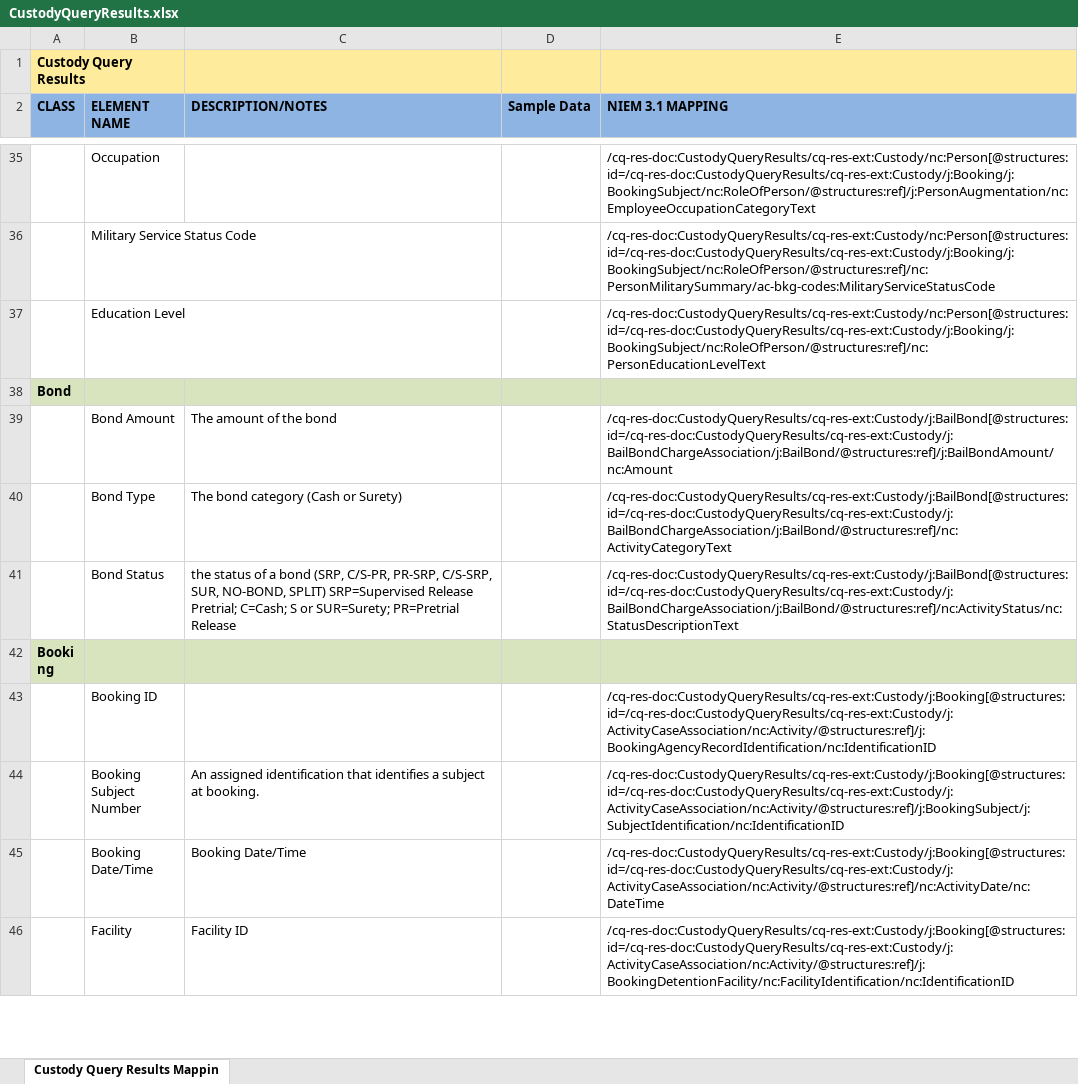
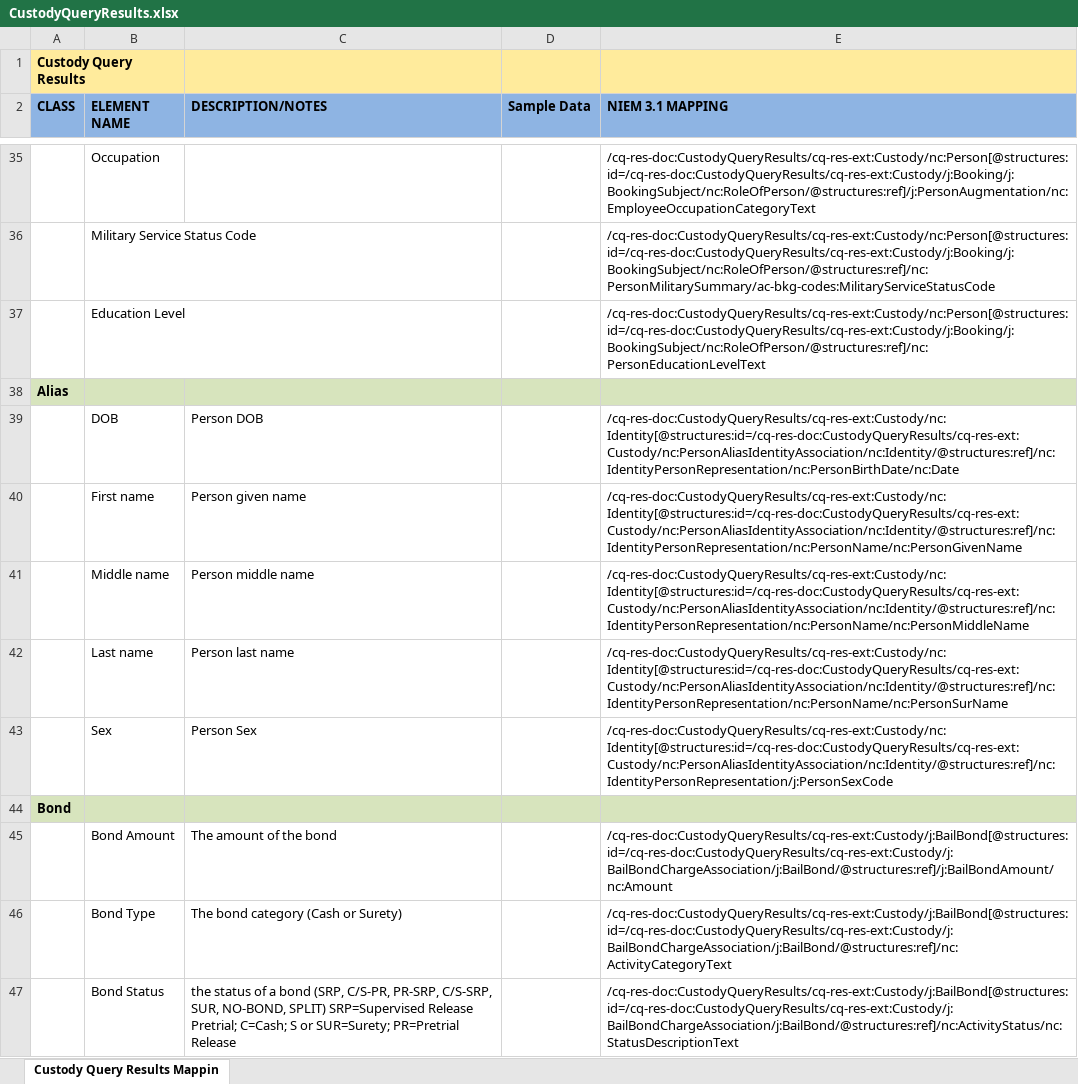
Before and after one commit to scottj7486/main, an Excel workbook: shared/ojb-resources-common/src/main/resources/ssp/Custody_Query_Results/artifacts/service_model/information_model/IEPD/documentation/impl/CustodyQueryResults.xlsx, sheet Custody Query Results Mappin, drawn as a sheet; only a part is shown, gaps mark what is left out; the shorter side is filled out with more unchanged rows; values as stored, in another font and other column widths than the file's, no borders; the diff names each change by its address in the sheet, - before the commit and + after, or states it on an @@ line.

Commit message:
Added Aliases (nc:Identity) to the IEPD.

```diff
--- a/shared/ojb-resources-common/src/main/resources/ssp/Custody_Query_Results/artifacts/service_model/information_model/IEPD/documentation/impl/CustodyQueryResults.xlsx (sheet Custody Query Results Mappin)
+++ b/shared/ojb-resources-common/src/main/resources/ssp/Custody_Query_Results/artifacts/service_model/information_model/IEPD/documentation/impl/CustodyQueryResults.xlsx (sheet Custody Query Results Mappin)
+row 38: Alias
+row 39:  | DOB | Person DOB |  | /cq-res-doc:CustodyQueryResults/cq-res-ext:Custody/nc:Identity[@structures:id=/cq-res-doc:CustodyQueryResults/cq-res-ext:Custody/nc:PersonAliasIdentityAssociation/nc:Identity/@structures:ref]/nc:IdentityPersonRepresentation/nc:PersonBirthDate/nc:Date
+row 40:  | First name | Person given name |  | /cq-res-doc:CustodyQueryResults/cq-res-ext:Custody/nc:Identity[@structures:id=/cq-res-doc:CustodyQueryResults/cq-res-ext:Custody/nc:PersonAliasIdentityAssociation/nc:Identity/@structures:ref]/nc:IdentityPersonRepresentation/nc:PersonName/nc:PersonGivenName
+row 41:  | Middle name | Person middle name |  | /cq-res-doc:CustodyQueryResults/cq-res-ext:Custody/nc:Identity[@structures:id=/cq-res-doc:CustodyQueryResults/cq-res-ext:Custody/nc:PersonAliasIdentityAssociation/nc:Identity/@structures:ref]/nc:IdentityPersonRepresentation/nc:PersonName/nc:PersonMiddleName
+row 42:  | Last name | Person last name |  | /cq-res-doc:CustodyQueryResults/cq-res-ext:Custody/nc:Identity[@structures:id=/cq-res-doc:CustodyQueryResults/cq-res-ext:Custody/nc:PersonAliasIdentityAssociation/nc:Identity/@structures:ref]/nc:IdentityPersonRepresentation/nc:PersonName/nc:PersonSurName
+row 43:  | Sex | Person Sex |  | /cq-res-doc:CustodyQueryResults/cq-res-ext:Custody/nc:Identity[@structures:id=/cq-res-doc:CustodyQueryResults/cq-res-ext:Custody/nc:PersonAliasIdentityAssociation/nc:Identity/@structures:ref]/nc:IdentityPersonRepresentation/j:PersonSexCode
```
Also changed, not shown: 2 other files.
